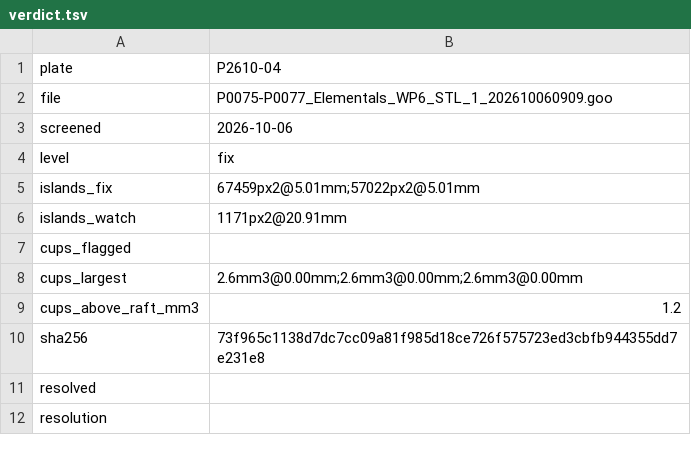
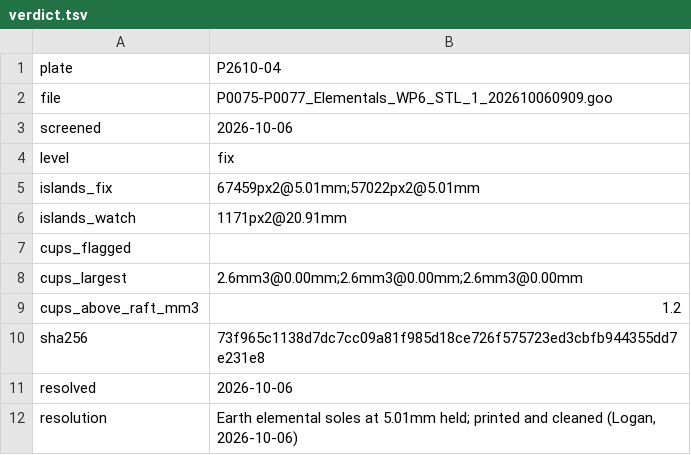
Before and after one commit to logich/paizo-minis-tracker, a TSV file: forensics/P2610-04/verdict.tsv, drawn as a sheet.

```diff
--- a/forensics/P2610-04/verdict.tsv
+++ b/forensics/P2610-04/verdict.tsv
@@ -10,3 +10,3 @@ cups_above_raft_mm3	1.2
 sha256	73f965c1138d7dc7cc09a81f985d18ce726f575723ed3cbfb944355dd7e231e8
-resolved	
-resolution	
+resolved	2026-10-06
+resolution	Earth elemental soles at 5.01mm held; printed and cleaned (Logan, 2026-10-06)
```
Also changed, not shown: 4 other files.
